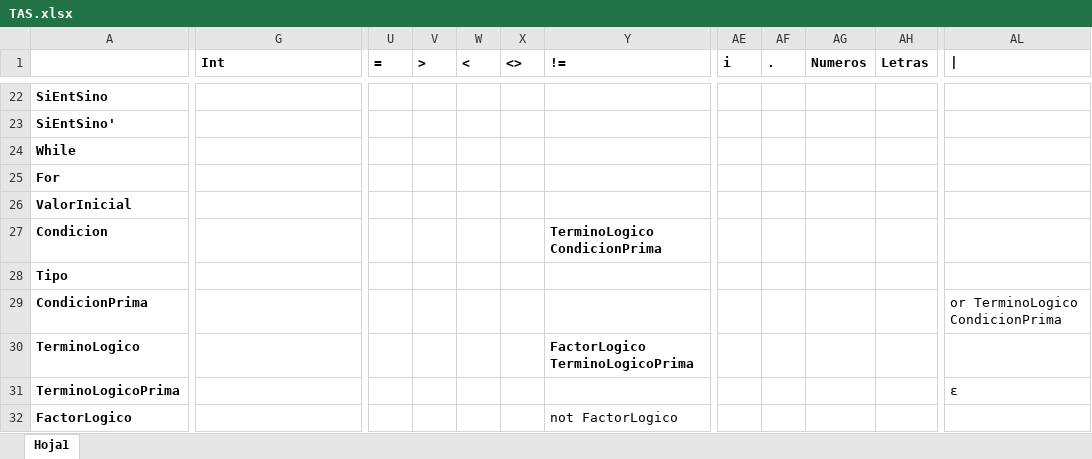
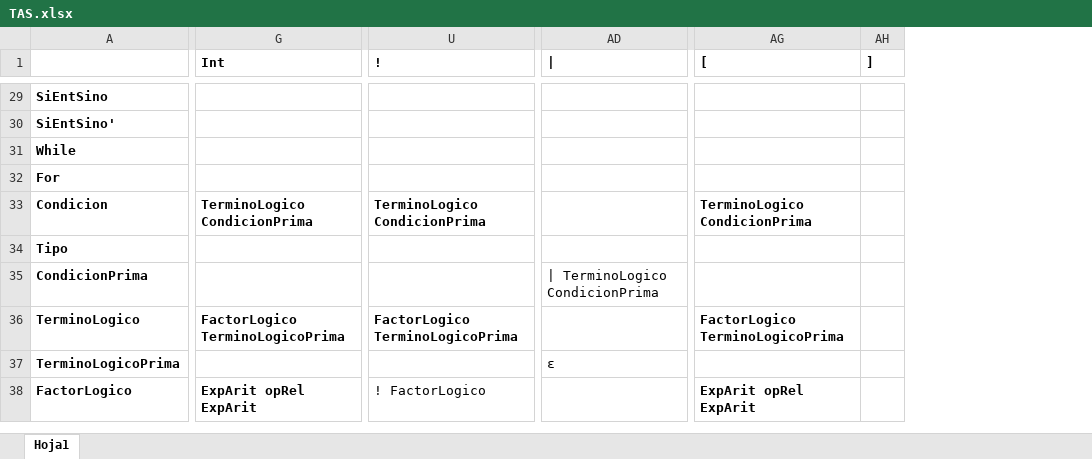
Before and after one commit to mateomista/CompiladorNode, an Excel workbook: src/data/TAS.xlsx, sheet Hoja1, drawn as a sheet; only a part is shown, gaps mark what is left out; values as stored, in another font and other column widths than the file's, no borders; removed rows and columns are numbered as before the commit, all else as after; rows hold the shown columns only; the diff covers the shown part only; the diff names each change by its address in the sheet, - before the commit and + after, or states it on an @@ line.

```diff
--- a/src/data/TAS.xlsx (sheet Hoja1)
+++ b/src/data/TAS.xlsx (sheet Hoja1)
-column U (=), empty
-column V (>), empty
-column W (<), empty
-column X (<>), empty
-column AE (i), empty
-column AF (.), empty
-column AG (Numeros), empty
-column AH (Letras), empty
+column AG ([), rows 33-38: TerminoLogico CondicionPrima |  |  | FactorLogico TerminoLogicoPrima |  | ExpArit opRel ExpArit
+column AH (]), empty
-U1: !=
+U1: !
-row 26: ValorInicial
-G33 (Int): (empty)
+G33 (Int): TerminoLogico CondicionPrima
-AD35 (|): or TerminoLogico CondicionPrima
+AD35 (|): | TerminoLogico CondicionPrima
-G36 (Int): (empty)
+G36 (Int): FactorLogico TerminoLogicoPrima
-G38 (Int): (empty)
+G38 (Int): ExpArit opRel ExpArit
-U38 (!): not FactorLogico
+U38 (!): ! FactorLogico
```
Also changed, not shown: 7 added rows, 11 edited cells and cell formats elsewhere in this sheet, 7 other files.
